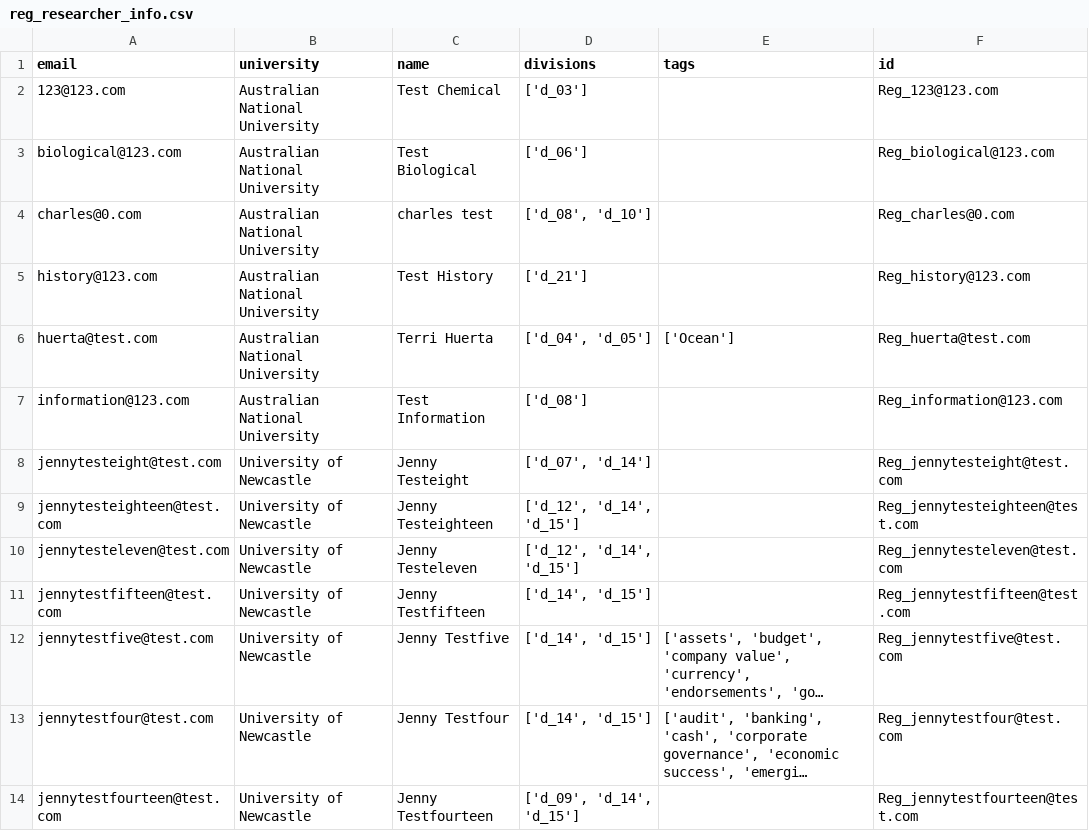
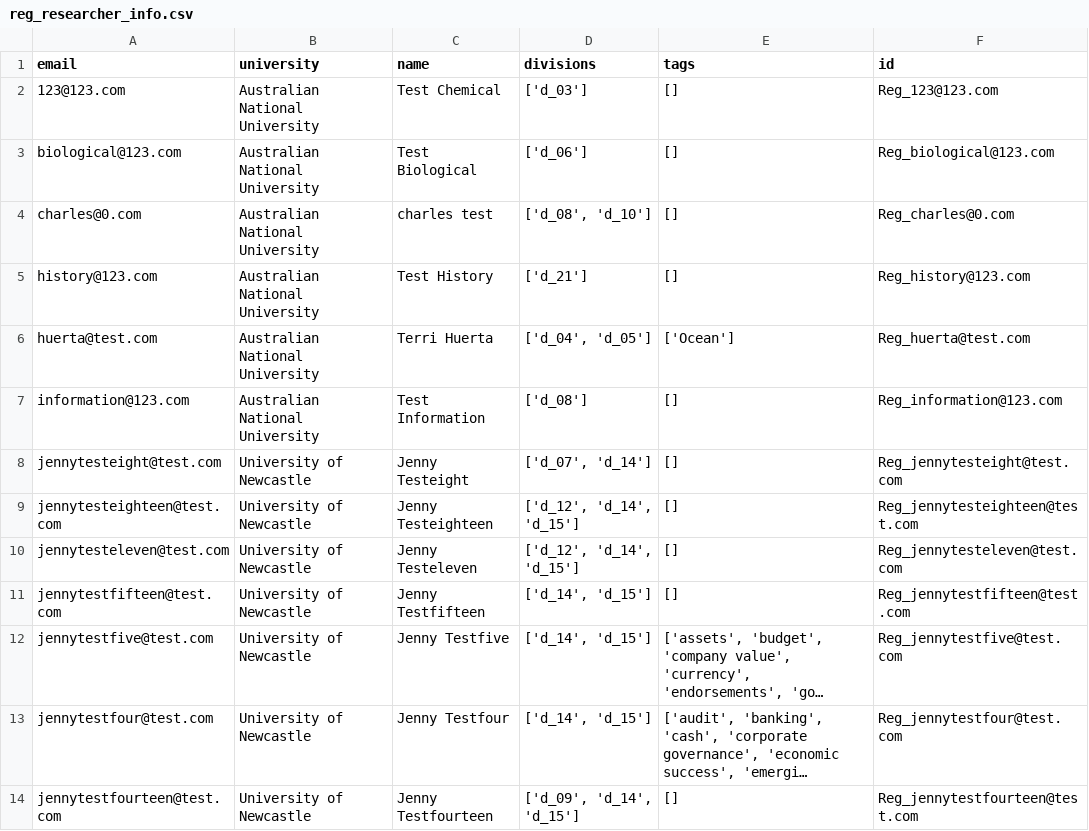
Before and after one commit to PipelineBot01/TendersPlus, a CSV file: matcher/researcher/assets/reg_researcher_info.csv, drawn as a sheet; only a part is shown; long unchanged cells end in …; the diff covers the shown part only; the diff names each change by its address in the sheet, - before the commit and + after, or states it on an @@ line.

```diff
--- a/matcher/researcher/assets/reg_researcher_info.csv
+++ b/matcher/researcher/assets/reg_researcher_info.csv
-E2:E5 (tags): (empty)
+E2:E5 (tags): []
-E7:E11 (tags): (empty)
+E7:E11 (tags): []
-E14 (tags): (empty)
+E14 (tags): []
```
Also changed, not shown: 20 edited cells elsewhere in this file, matcher/researcher/assets/researcher_action.csv, matcher/researcher/assets/researcher_division.csv, 1 other file.
